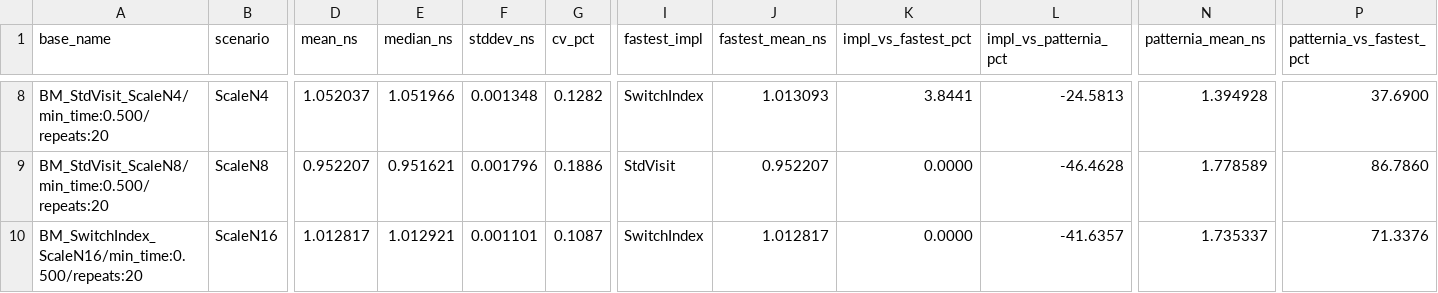
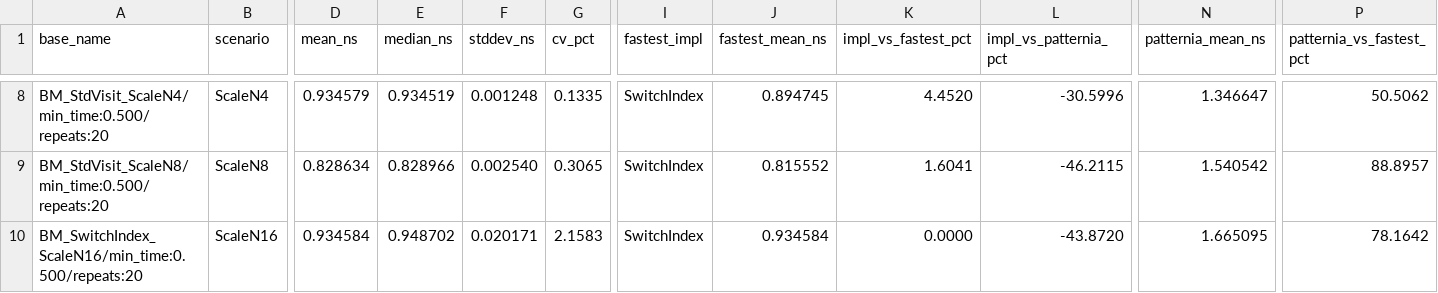
Before and after one commit to sentomk/patternia, a CSV file: assets/bench/scale.csv, drawn as a sheet; only a part is shown, gaps mark what is left out; the diff covers the shown part only; the diff names each change by its address in the sheet, - before the commit and + after, or states it on an @@ line.

```diff
--- a/assets/bench/scale.csv
+++ b/assets/bench/scale.csv
-D8 (mean_ns): 1.052037
+D8 (mean_ns): 0.934579
-E8 (median_ns): 1.051966
+E8 (median_ns): 0.934519
-F8 (stddev_ns): 0.001348
+F8 (stddev_ns): 0.001248
-G8 (cv_pct): 0.1282
+G8 (cv_pct): 0.1335
-J8 (fastest_mean_ns): 1.013093
+J8 (fastest_mean_ns): 0.894745
-K8 (impl_vs_fastest_pct): 3.8441
+K8 (impl_vs_fastest_pct): 4.4520
-L8 (impl_vs_patternia_pct): -24.5813
+L8 (impl_vs_patternia_pct): -30.5996
-N8 (patternia_mean_ns): 1.394928
+N8 (patternia_mean_ns): 1.346647
-P8 (patternia_vs_fastest_pct): 37.6900
+P8 (patternia_vs_fastest_pct): 50.5062
-D9 (mean_ns): 0.952207
+D9 (mean_ns): 0.828634
-E9 (median_ns): 0.951621
+E9 (median_ns): 0.828966
-F9 (stddev_ns): 0.001796
+F9 (stddev_ns): 0.002540
-G9 (cv_pct): 0.1886
+G9 (cv_pct): 0.3065
-I9 (fastest_impl): StdVisit
+I9 (fastest_impl): SwitchIndex
-J9 (fastest_mean_ns): 0.952207
+J9 (fastest_mean_ns): 0.815552
-K9 (impl_vs_fastest_pct): 0.0000
+K9 (impl_vs_fastest_pct): 1.6041
-L9 (impl_vs_patternia_pct): -46.4628
+L9 (impl_vs_patternia_pct): -46.2115
-N9 (patternia_mean_ns): 1.778589
+N9 (patternia_mean_ns): 1.540542
-P9 (patternia_vs_fastest_pct): 86.7860
+P9 (patternia_vs_fastest_pct): 88.8957
-D10 (mean_ns): 1.012817
+D10 (mean_ns): 0.934584
-E10 (median_ns): 1.012921
+E10 (median_ns): 0.948702
-F10 (stddev_ns): 0.001101
+F10 (stddev_ns): 0.020171
-G10 (cv_pct): 0.1087
+G10 (cv_pct): 2.1583
-J10 (fastest_mean_ns): 1.012817
+J10 (fastest_mean_ns): 0.934584
-L10 (impl_vs_patternia_pct): -41.6357
+L10 (impl_vs_patternia_pct): -43.8720
-N10 (patternia_mean_ns): 1.735337
+N10 (patternia_mean_ns): 1.665095
-P10 (patternia_vs_fastest_pct): 71.3376
+P10 (patternia_vs_fastest_pct): 78.1642
```
Also changed, not shown: 77 edited cells elsewhere in this file, assets/bench/latest.csv, 5 other files.
